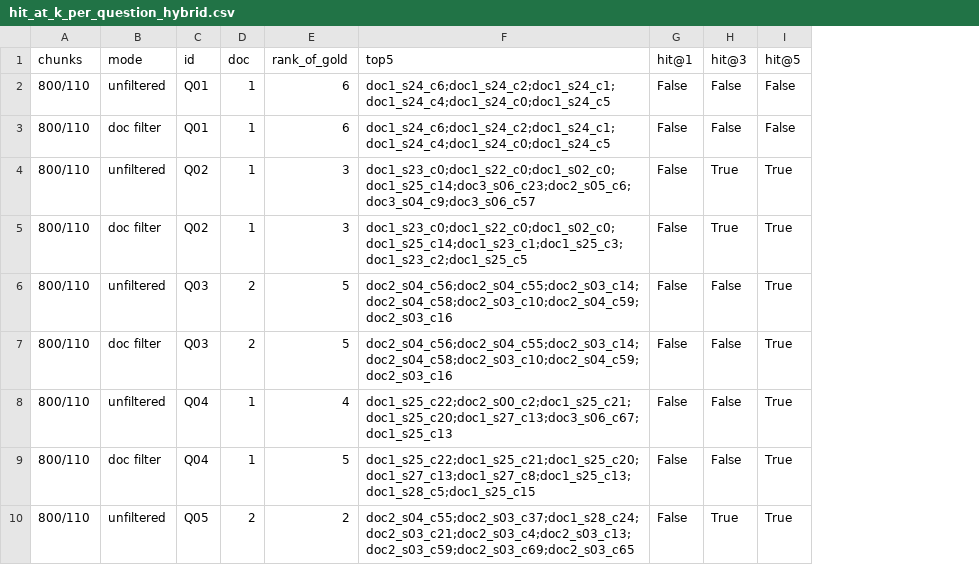
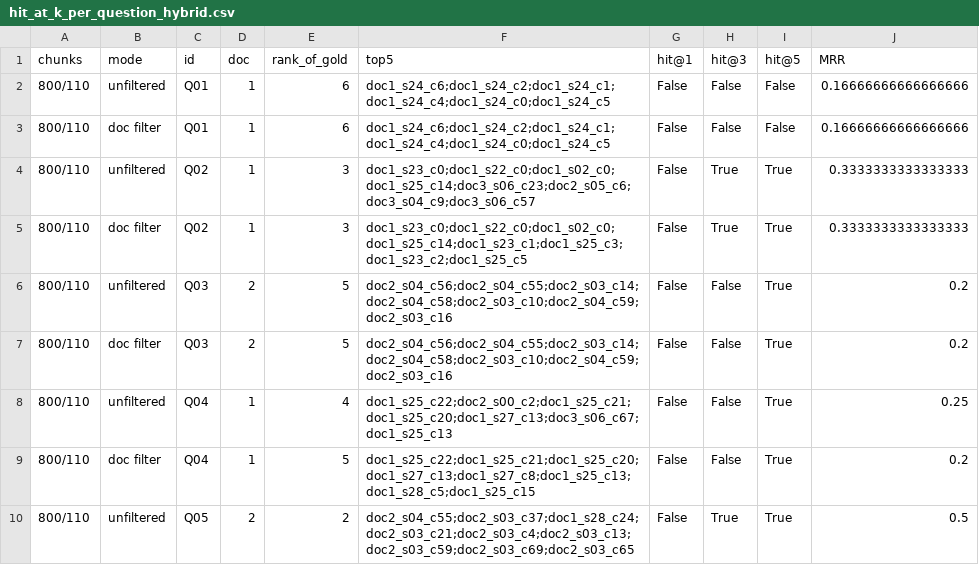
Before and after one commit to NhatHuyNguyen/3312605-dsts11523-final-project, a CSV file: part_b/outputs/hit_at_k_per_question_hybrid.csv, drawn as a sheet; only a part is shown; the diff names each change by its address in the sheet, - before the commit and + after, or states it on an @@ line.

```diff
--- a/part_b/outputs/hit_at_k_per_question_hybrid.csv
+++ b/part_b/outputs/hit_at_k_per_question_hybrid.csv
+column J (MRR), rows 2-10: 0.16666666666666666 | 0.16666666666666666 | 0.3333333333333333 | 0.3333333333333333 | 0.2 | 0.2 | 0.25 | 0.2 | 0.5
```
Also changed, not shown: part_b/outputs/gold_prompt_runs.csv, part_b/outputs/hit_at_k_per_question_bm25.csv, 6 other files.
